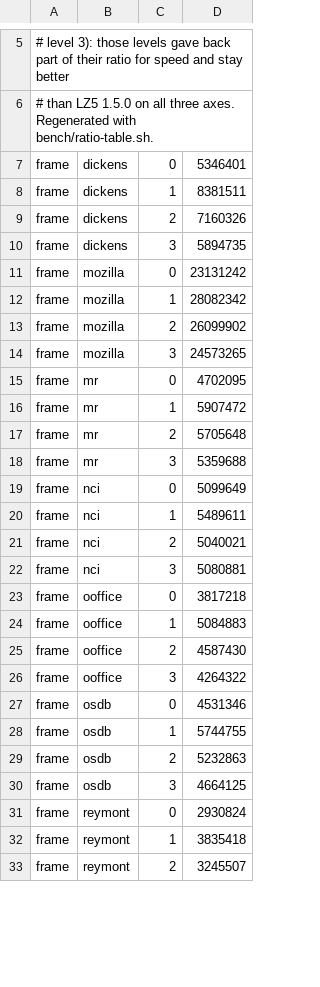
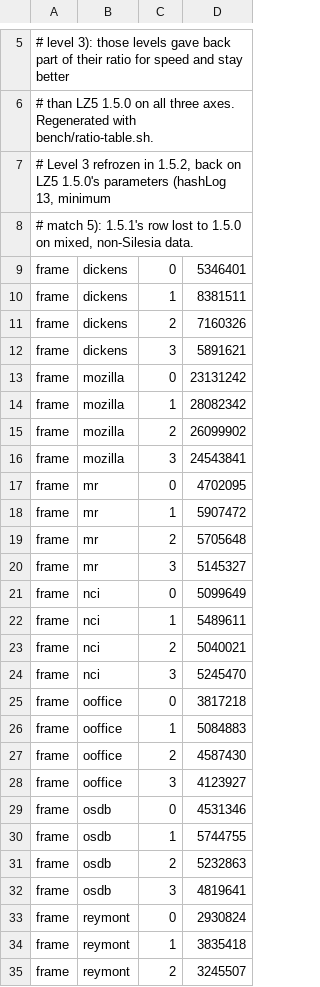
Before and after one commit to YadeWira/lz5-ex, a TSV file: bench/baseline-ratio.tsv, drawn as a sheet; only a part is shown, gaps mark what is left out; the diff covers the shown part only.

```diff
--- a/bench/baseline-ratio.tsv
+++ b/bench/baseline-ratio.tsv
@@ -6,2 +6,4 @@
 # than LZ5 1.5.0 on all three axes. Regenerated with bench/ratio-table.sh.
+# Level 3 refrozen in 1.5.2, back on LZ5 1.5.0's parameters (hashLog 13, minimum
+# match 5): 1.5.1's row lost to 1.5.0 on mixed, non-Silesia data.
 frame	dickens	0	5346401
@@ -9,3 +11,3 @@ frame	dickens	1	8381511
 frame	dickens	2	7160326
-frame	dickens	3	5894735
+frame	dickens	3	5891621
 frame	mozilla	0	23131242
@@ -13,3 +15,3 @@ frame	mozilla	1	28082342
 frame	mozilla	2	26099902
-frame	mozilla	3	24573265
+frame	mozilla	3	24543841
 frame	mr	0	4702095
@@ -17,3 +19,3 @@ frame	mr	1	5907472
 frame	mr	2	5705648
-frame	mr	3	5359688
+frame	mr	3	5145327
 frame	nci	0	5099649
@@ -21,3 +23,3 @@ frame	nci	1	5489611
 frame	nci	2	5040021
-frame	nci	3	5080881
+frame	nci	3	5245470
 frame	ooffice	0	3817218
@@ -25,3 +27,3 @@ frame	ooffice	1	5084883
 frame	ooffice	2	4587430
-frame	ooffice	3	4264322
+frame	ooffice	3	4123927
 frame	osdb	0	4531346
@@ -29,3 +31,3 @@ frame	osdb	1	5744755
 frame	osdb	2	5232863
-frame	osdb	3	4664125
+frame	osdb	3	4819641
 frame	reymont	0	2930824
```
Also changed, not shown: 1 added row, 1 removed row, 3 moved rows and 17 edited cells elsewhere in this file, 1 other file.
